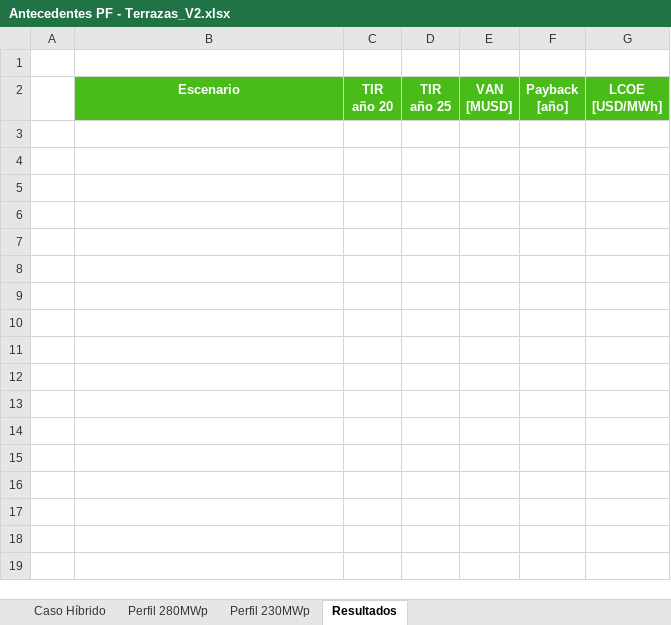
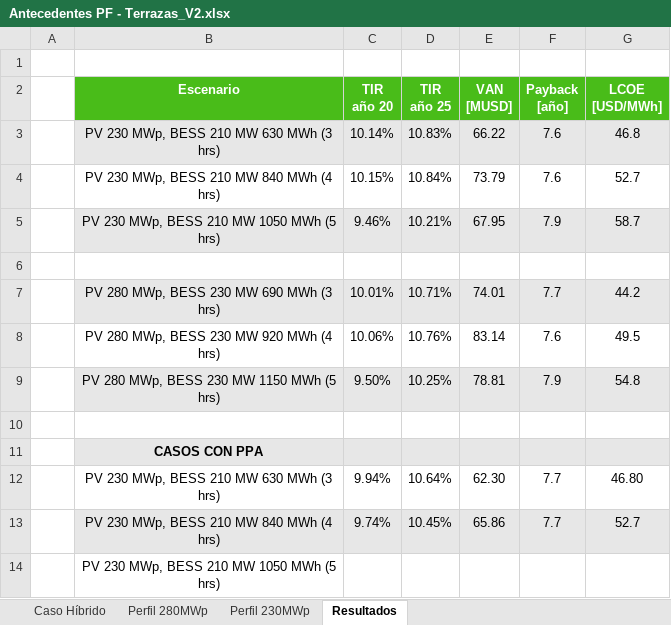
Before and after one commit to Matrolfeis123/ejecucion-modelos, an Excel workbook: Proyectos Evaluados/Terrazas/Antecedentes PF - Terrazas_V2.xlsx, sheet Resultados, drawn as a sheet; values as stored, in another font and other column widths than the file's, no borders; the diff names each change by its address in the sheet, - before the commit and + after, or states it on an @@ line.

```diff
--- a/Proyectos Evaluados/Terrazas/Antecedentes PF - Terrazas_V2.xlsx (sheet Resultados)
+++ b/Proyectos Evaluados/Terrazas/Antecedentes PF - Terrazas_V2.xlsx (sheet Resultados)
+row 3:  | PV 230 MWp, BESS 210 MW 630 MWh (3 hrs) | 10.14% | 10.83% | 66.22 | 7.6 | 46.8
+row 4:  | PV 230 MWp, BESS 210 MW 840 MWh (4 hrs) | 10.15% | 10.84% | 73.79 | 7.6 | 52.7
+row 5:  | PV 230 MWp, BESS 210 MW 1050 MWh (5 hrs) | 9.46% | 10.21% | 67.95 | 7.9 | 58.7
+row 6: (empty)
+row 7:  | PV 280 MWp, BESS 230 MW 690 MWh (3 hrs) | 10.01% | 10.71% | 74.01 | 7.7 | 44.2
+row 8:  | PV 280 MWp, BESS 230 MW 920 MWh (4 hrs) | 10.06% | 10.76% | 83.14 | 7.6 | 49.5
+row 9:  | PV 280 MWp, BESS 230 MW 1150 MWh (5 hrs) | 9.50% | 10.25% | 78.81 | 7.9 | 54.8
+row 10: (empty)
+row 11:  | CASOS CON PPA
+row 12:  | PV 230 MWp, BESS 210 MW 630 MWh (3 hrs) | 9.94% | 10.64% | 62.30 | 7.7 | 46.80
+row 13:  | PV 230 MWp, BESS 210 MW 840 MWh (4 hrs) | 9.74% | 10.45% | 65.86 | 7.7 | 52.7
+row 14:  | PV 230 MWp, BESS 210 MW 1050 MWh (5 hrs)
```
Also changed, not shown: sheet Perfil 230MWp, Proyectos Evaluados/Leon/Antecedentes PF - León de Gules II_V1.xlsx, Proyectos Evaluados/Limar BESS Standalone/Antecedentes PF - Limar_V2.xlsx, 30 other files.
